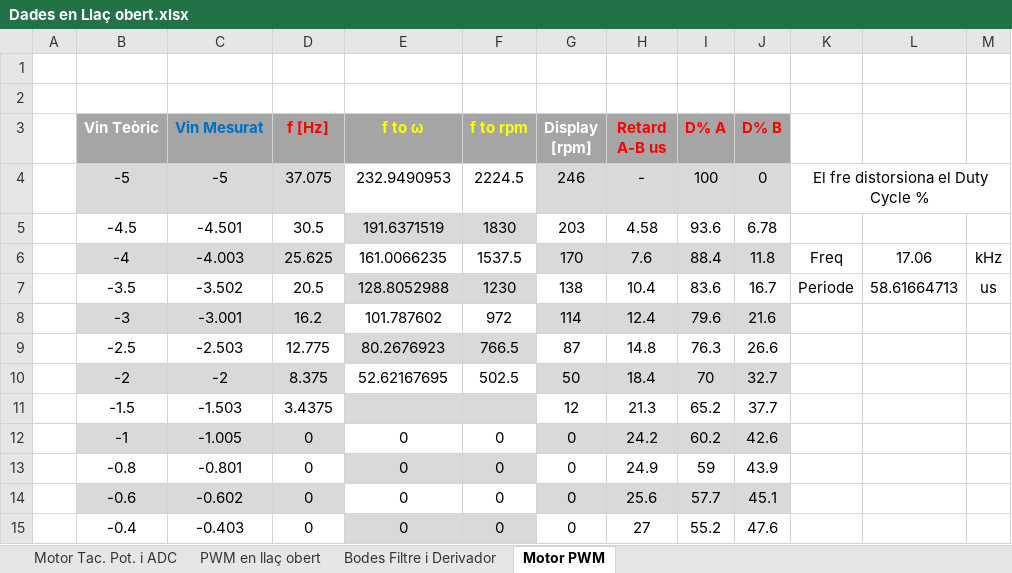
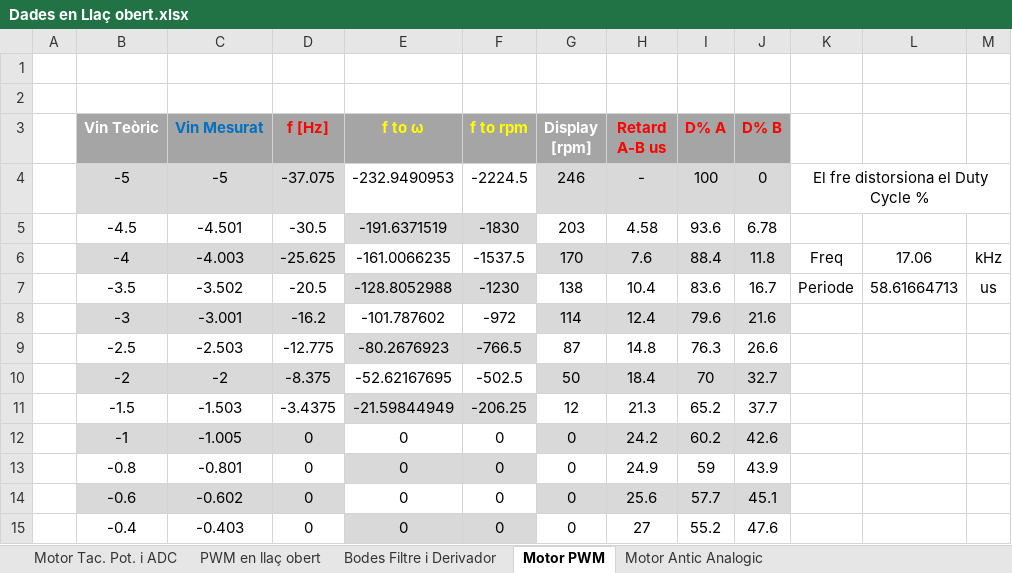
Before and after one commit to Argyrum/TFG-Control, an Excel workbook: Dades en Llaç obert.xlsx, sheet Motor PWM, drawn as a sheet; only a part is shown; values as stored, in another font and other column widths than the file's, no borders; charts and pictures not drawn; the diff names each change by its address in the sheet, - before the commit and + after, or states it on an @@ line.

Commit message:
Added PWM bipolar controller results | Added old motor characteristics | Added experiments point clouds

```diff
--- a/Dades en Llaç obert.xlsx (sheet Motor PWM)
+++ b/Dades en Llaç obert.xlsx (sheet Motor PWM)
+sheet tab: Motor Antic Analogic
-D4 (f [Hz]): 37.075
+D4 (f [Hz]): -37.075
-E4 (f to ω): 232.9490953
+E4 (f to ω): -232.9490953
-F4 (f to rpm): 2224.5
+F4 (f to rpm): -2224.5
-D5 (f [Hz]): 30.5
+D5 (f [Hz]): -30.5
-E5 (f to ω): 191.6371519
+E5 (f to ω): -191.6371519
-F5 (f to rpm): 1830
+F5 (f to rpm): -1830
-D6 (f [Hz]): 25.625
+D6 (f [Hz]): -25.625
-E6 (f to ω): 161.0066235
+E6 (f to ω): -161.0066235
-F6 (f to rpm): 1537.5
+F6 (f to rpm): -1537.5
-D7 (f [Hz]): 20.5
+D7 (f [Hz]): -20.5
-E7 (f to ω): 128.8052988
+E7 (f to ω): -128.8052988
-F7 (f to rpm): 1230
+F7 (f to rpm): -1230
-D8 (f [Hz]): 16.2
+D8 (f [Hz]): -16.2
-E8 (f to ω): 101.787602
+E8 (f to ω): -101.787602
-F8 (f to rpm): 972
+F8 (f to rpm): -972
-D9 (f [Hz]): 12.775
+D9 (f [Hz]): -12.775
-E9 (f to ω): 80.2676923
+E9 (f to ω): -80.2676923
-F9 (f to rpm): 766.5
+F9 (f to rpm): -766.5
-D10 (f [Hz]): 8.375
+D10 (f [Hz]): -8.375
-E10 (f to ω): 52.62167695
+E10 (f to ω): -52.62167695
-F10 (f to rpm): 502.5
+F10 (f to rpm): -502.5
-D11 (f [Hz]): 3.4375
+D11 (f [Hz]): -3.4375
-E11 (f to ω): (empty)
+E11 (f to ω): -21.59844949
-F11 (f to rpm): (empty)
+F11 (f to rpm): -206.25
```
Also changed, not shown: sheet Motor Tac. Pot. i ADC, charts or pictures, 42 other files.
